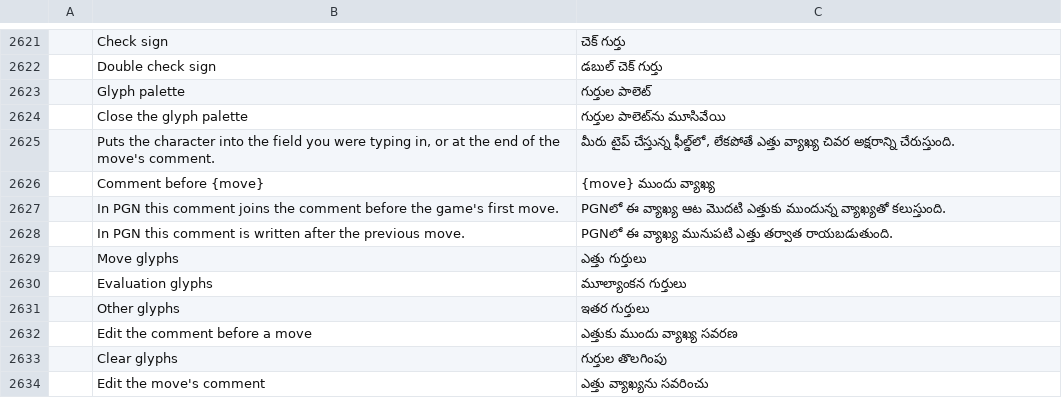
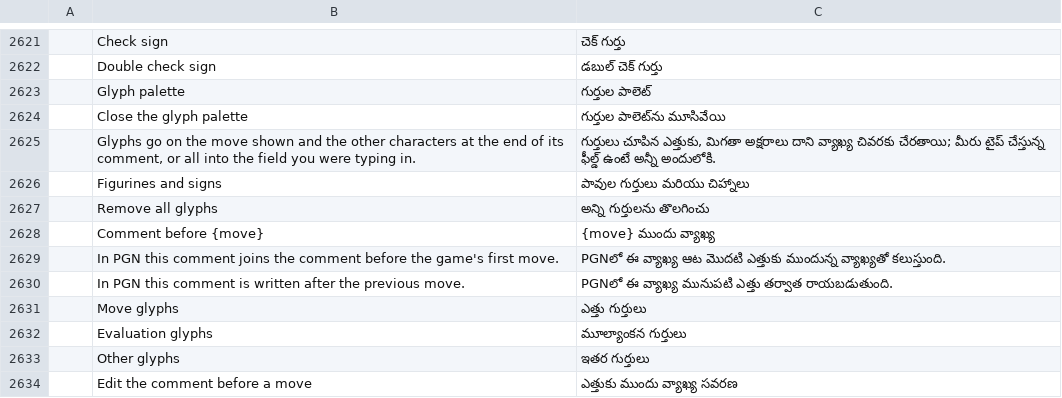
Before and after one commit to DarcioAlberico/pdfcraft-xadrez, a TSV file: crates/ui-egui/src/i18n/te.tsv, drawn as a sheet; only a part is shown, gaps mark what is left out; the shorter side is filled out with more unchanged rows; removed rows and columns are numbered as before the commit, all else as after; the diff names each change by its address in the sheet, - before the commit and + after, or states it on an @@ line.

```diff
--- a/crates/ui-egui/src/i18n/te.tsv
+++ b/crates/ui-egui/src/i18n/te.tsv
-row 2625:  | Puts the character into the field you were typing in, or at the end of the move's comment. | మీరు టైప్ చేస్తున్న ఫీల్డ్‌లో, లేకపోతే ఎత్తు వ్యాఖ్య చివర అక్షరాన్ని చేరుస్తుంది.
+row 2625:  | Glyphs go on the move shown and the other characters at the end of its comment, or all into the field you were typing in. | గుర్తులు చూపిన ఎత్తుకు, మిగతా అక్షరాలు దాని వ్యాఖ్య చివరకు చేరతాయి; మీరు టైప్ చేస్తున్న ఫీల్డ్ ఉంటే అన్నీ అందులోకి.
+row 2626:  | Figurines and signs | పావుల గుర్తులు మరియు చిహ్నాలు
+row 2627:  | Remove all glyphs | అన్ని గుర్తులను తొలగించు
```
Also changed, not shown: crates/ui-egui/src/i18n/bg.tsv, crates/ui-egui/src/i18n/el.tsv, 28 other files.
